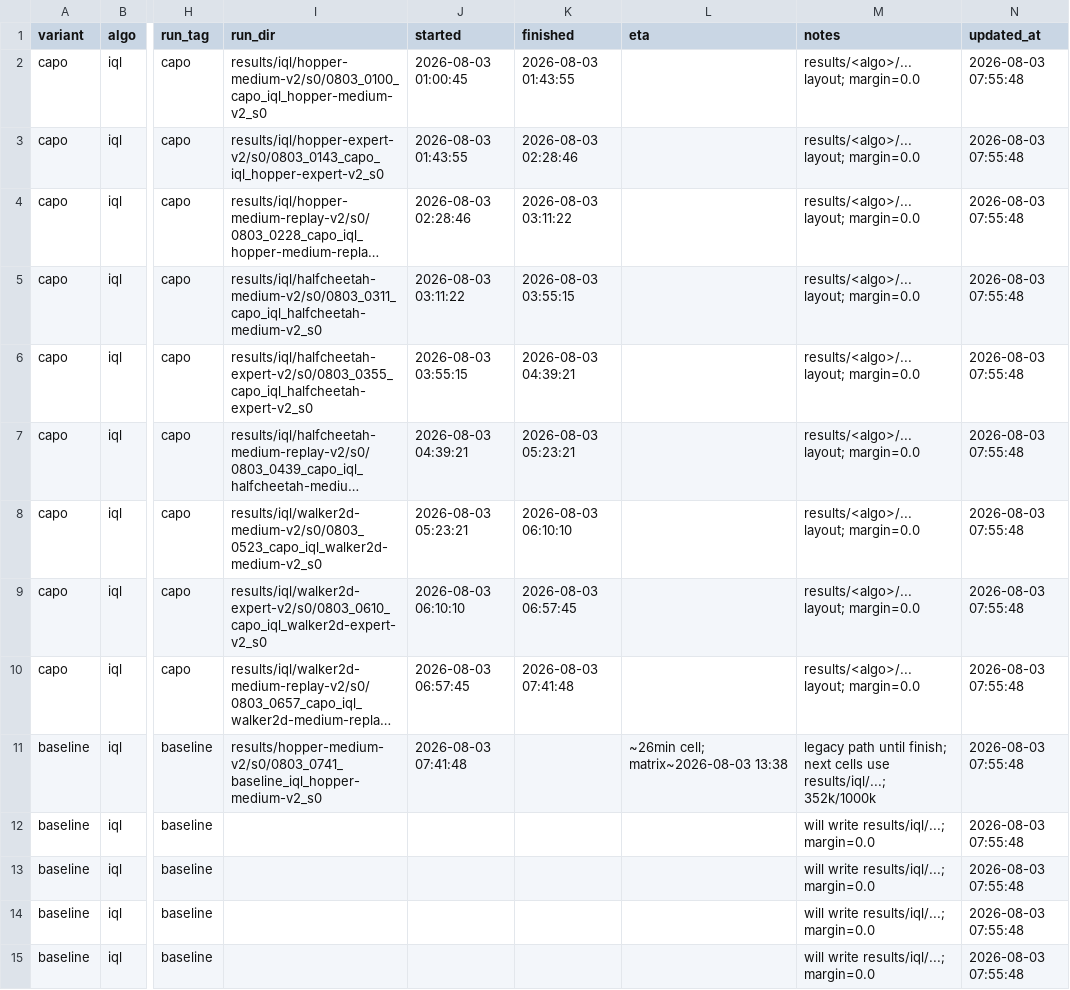
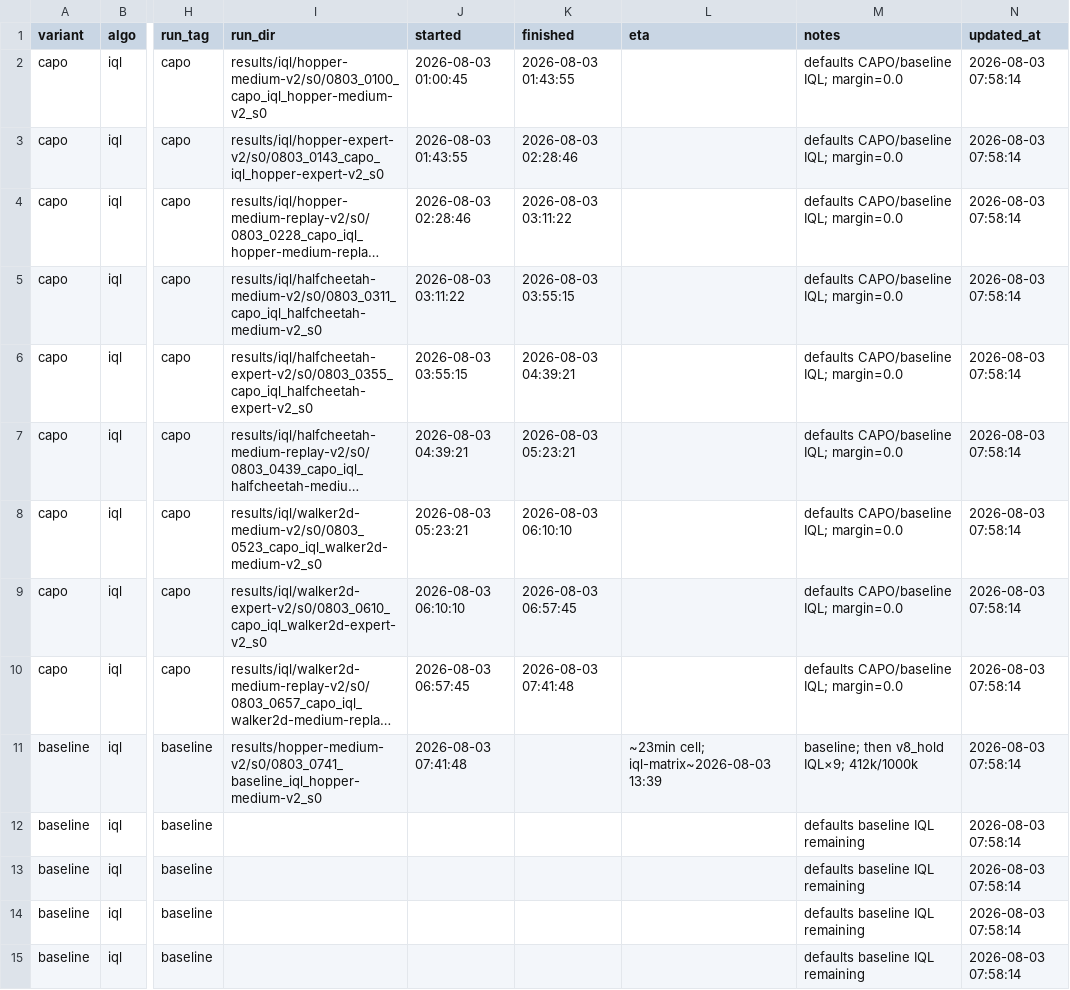
Before and after one commit to seonvin0319/CAPO, a CSV file: host/offrl.csv, drawn as a sheet; only a part is shown, gaps mark what is left out; long unchanged cells end in …; the diff covers the shown part only; the diff names each change by its address in the sheet, - before the commit and + after, or states it on an @@ line.

Commit message:
host(offrl): queue v8_hold IQL ×9 after current IQL matrix
Add run_matrix_v8_hold_iql.sh and a waiter so offrl runs configs/v8_hold.yaml with algo=iql without colliding with choi's td3_bc v8_hold claim.

```diff
--- a/host/offrl.csv
+++ b/host/offrl.csv
-M2:M10 (notes): results/<algo>/... layout; margin=0.0
+M2:M10 (notes): defaults CAPO/baseline IQL; margin=0.0
-N2:N15 (updated_at): 2026-08-03 07:55:48
+N2:N15 (updated_at): 2026-08-03 07:58:14
-L11 (eta): ~26min cell; matrix~2026-08-03 13:38
+L11 (eta): ~23min cell; iql-matrix~2026-08-03 13:39
-M11 (notes): legacy path until finish; next cells use results/iql/...; 352k/1000k
+M11 (notes): baseline; then v8_hold IQL×9; 412k/1000k
-M12:M15 (notes): will write results/iql/...; margin=0.0
+M12:M15 (notes): defaults baseline IQL remaining
```
Also changed, not shown: 9 added rows and 8 edited cells elsewhere in this file, 3 other files.
